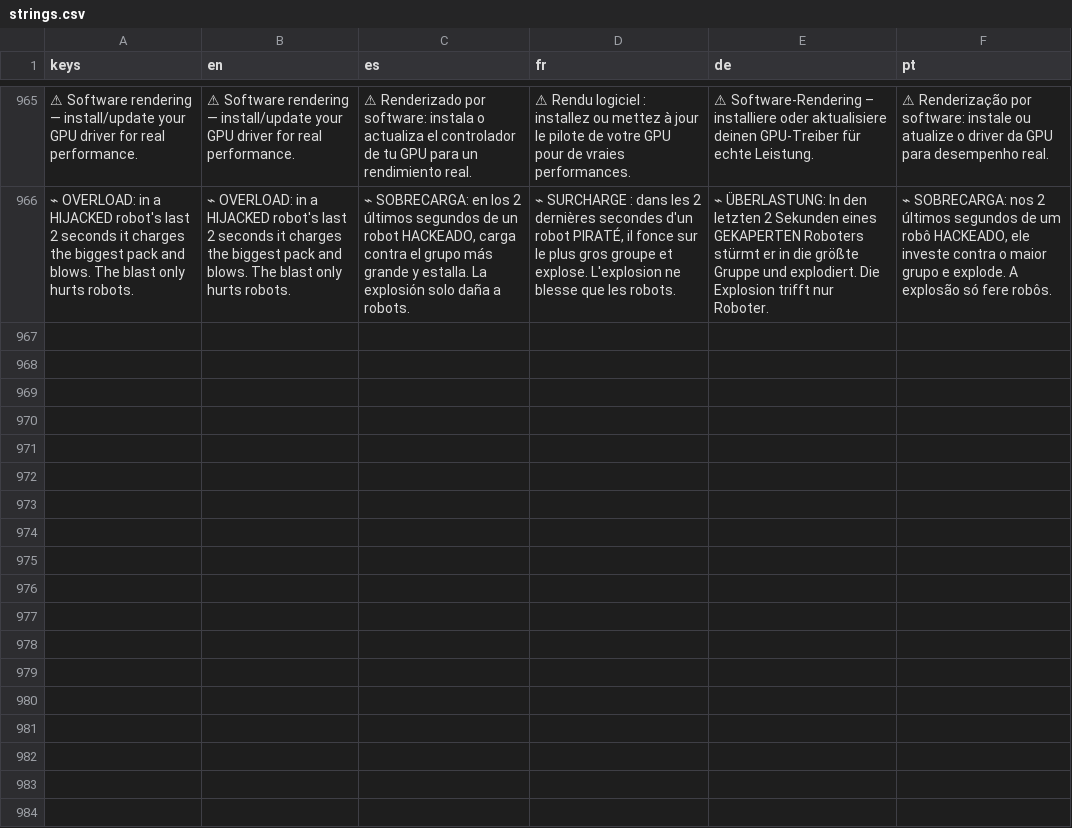
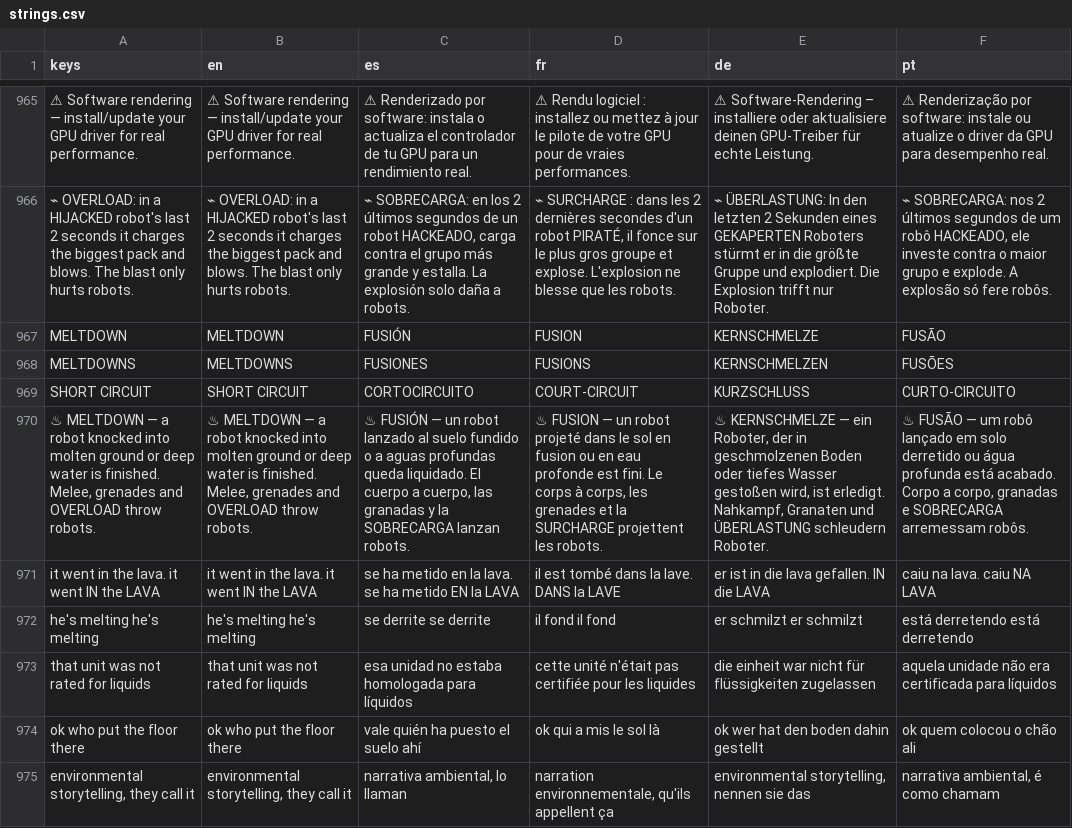
Before and after one commit to PIsberg/ai-uprising-game, a CSV file: assets/i18n/strings.csv, drawn as a sheet; only a part is shown, gaps mark what is left out; the diff names each change by its address in the sheet, - before the commit and + after, or states it on an @@ line.

```diff
--- a/assets/i18n/strings.csv
+++ b/assets/i18n/strings.csv
+row 967: MELTDOWN | MELTDOWN | FUSIÓN | FUSION | KERNSCHMELZE | FUSÃO
+row 968: MELTDOWNS | MELTDOWNS | FUSIONES | FUSIONS | KERNSCHMELZEN | FUSÕES
+row 969: SHORT CIRCUIT | SHORT CIRCUIT | CORTOCIRCUITO | COURT-CIRCUIT | KURZSCHLUSS | CURTO-CIRCUITO
+row 970: ♨ MELTDOWN — a robot knocked into molten ground or deep water is finished. Melee, grenades and OVERLOAD throw robots. | ♨ MELTDOWN — a robot knocked into molten ground or deep water is finished. Melee, grenades and OVERLOAD throw robots. | ♨ FUSIÓN — un robot lanzado al suelo fundido o a aguas profundas queda liquidado. El cuerpo a cuerpo, las granadas y la SOBRECARGA lanzan robots. | ♨ FUSION — un robot projeté dans le sol en fusion ou en eau profonde est fini. Le corps à corps, les grenades et la SURCHARGE projettent les robots. | ♨ KERNSCHMELZE — ein Roboter, der in geschmolzenen Boden oder tiefes Wasser gestoßen wird, ist erledigt. Nahkampf, Granaten und ÜBERLASTUNG schleudern Roboter. | ♨ FUSÃO — um robô lançado em solo derretido ou água profunda está acabado. Corpo a corpo, granadas e SOBRECARGA arremessam robôs.
+row 971: it went in the lava. it went IN the LAVA | it went in the lava. it went IN the LAVA | se ha metido en la lava. se ha metido EN la LAVA | il est tombé dans la lave. DANS la LAVE | er ist in die lava gefallen. IN die LAVA | caiu na lava. caiu NA LAVA
+row 972: he's melting he's melting | he's melting he's melting | se derrite se derrite | il fond il fond | er schmilzt er schmilzt | está derretendo está derretendo
+row 973: that unit was not rated for liquids | that unit was not rated for liquids | esa unidad no estaba homologada para líquidos | cette unité n'était pas certifiée pour les liquides | die einheit war nicht für flüssigkeiten zugelassen | aquela unidade não era certificada para líquidos
+row 974: ok who put the floor there | ok who put the floor there | vale quién ha puesto el suelo ahí | ok qui a mis le sol là | ok wer hat den boden dahin gestellt | ok quem colocou o chão ali
+row 975: environmental storytelling, they call it | environmental storytelling, they call it | narrativa ambiental, lo llaman | narration environnementale, qu'ils appellent ça | environmental storytelling, nennen sie das | narrativa ambiental, é como chamam
```
Also changed, not shown: 20 other files.
